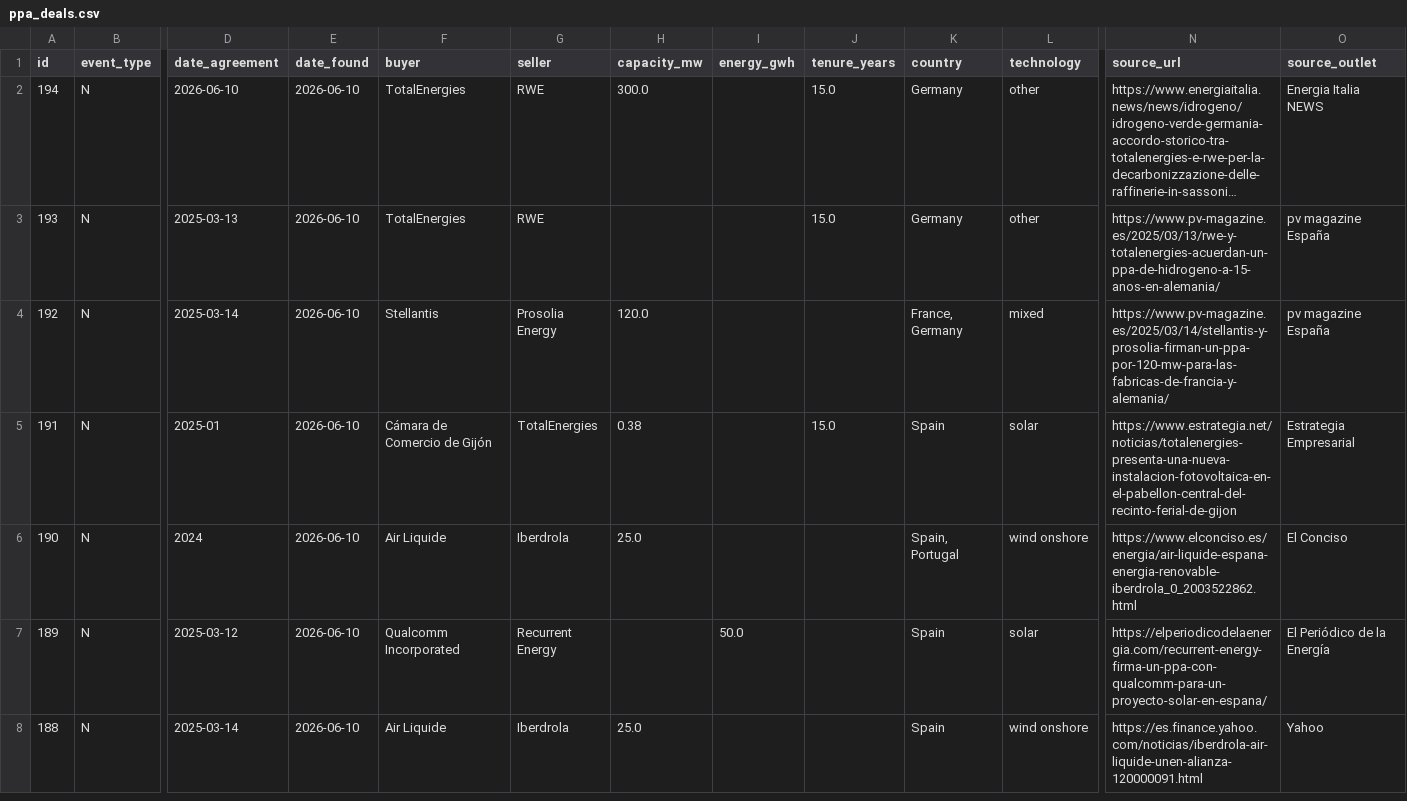
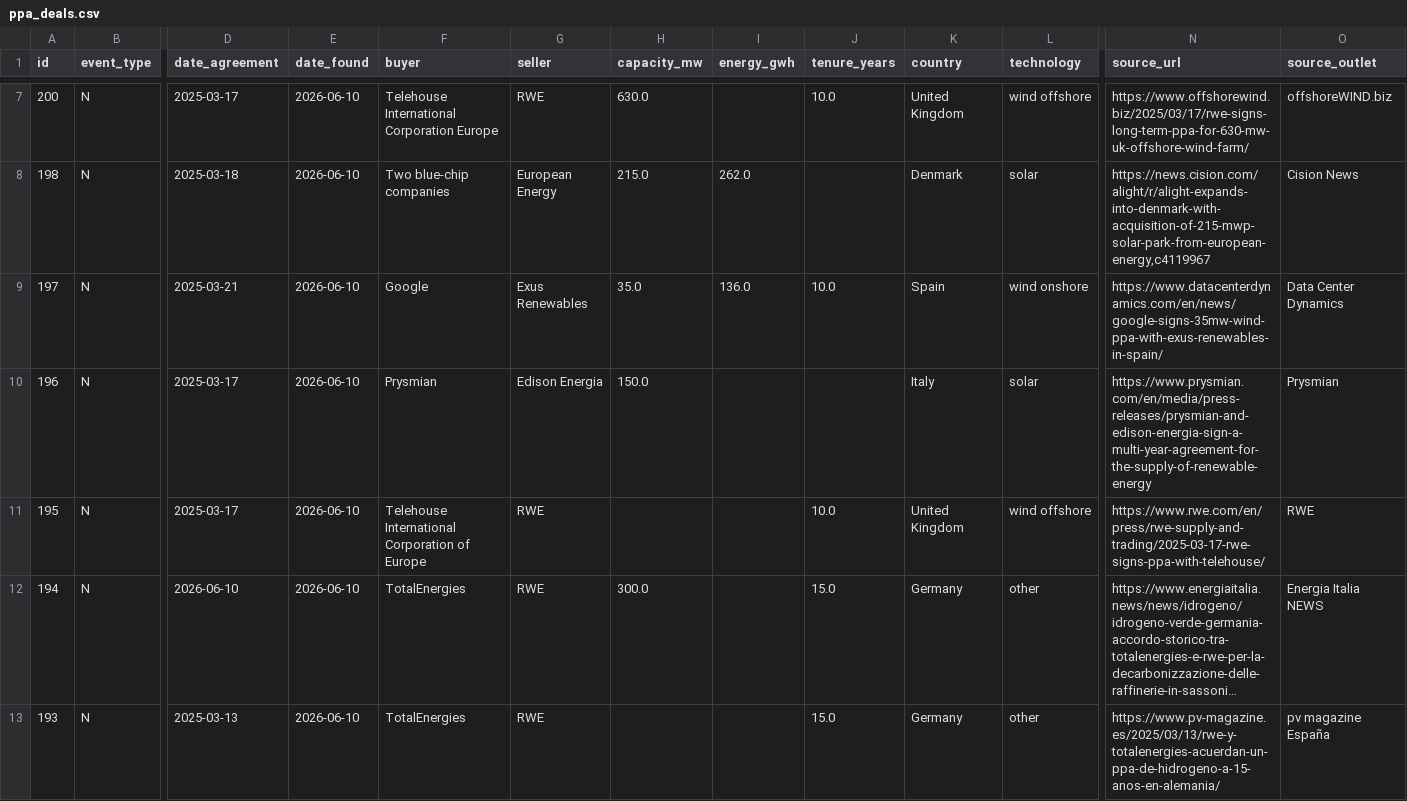
Before and after one commit to Mangips/ppa-tracker, a CSV file: data/ppa_deals.csv, drawn as a sheet; only a part is shown, gaps mark what is left out; the shorter side is filled out with more unchanged rows; long unchanged cells end in …; rows hold the shown columns only; the diff covers the shown part only; the diff names each change by its address in the sheet, - before the commit and + after, or states it on an @@ line.

```diff
--- a/data/ppa_deals.csv
+++ b/data/ppa_deals.csv
+row 7: 200 | N | 2025-03-17 | 2026-06-10 | Telehouse International Corporation Europe | RWE | 630.0 |  | 10.0 | United Kingdom | wind offshore | https://www.offshorewind.biz/2025/03/17/rwe-signs-long-term-ppa-for-630-mw-uk-offshore-wind-farm/ | offshoreWIND.biz
+row 8: 198 | N | 2025-03-18 | 2026-06-10 | Two blue-chip companies | European Energy | 215.0 | 262.0 |  | Denmark | solar | https://news.cision.com/alight/r/alight-expands-into-denmark-with-acquisition-of-215-mwp-solar-park-from-european-energy,c4119967 | Cision News
+row 9: 197 | N | 2025-03-21 | 2026-06-10 | Google | Exus Renewables | 35.0 | 136.0 | 10.0 | Spain | wind onshore | https://www.datacenterdynamics.com/en/news/google-signs-35mw-wind-ppa-with-exus-renewables-in-spain/ | Data Center Dynamics
+row 10: 196 | N | 2025-03-17 | 2026-06-10 | Prysmian | Edison Energia | 150.0 |  |  | Italy | solar | https://www.prysmian.com/en/media/press-releases/prysmian-and-edison-energia-sign-a-multi-year-agreement-for-the-supply-of-renewable-energy | Prysmian
+row 11: 195 | N | 2025-03-17 | 2026-06-10 | Telehouse International Corporation of Europe | RWE |  |  | 10.0 | United Kingdom | wind offshore | https://www.rwe.com/en/press/rwe-supply-and-trading/2025-03-17-rwe-signs-ppa-with-telehouse/ | RWE
```
Also changed, not shown: 5 added rows elsewhere in this file, 2 other files.
